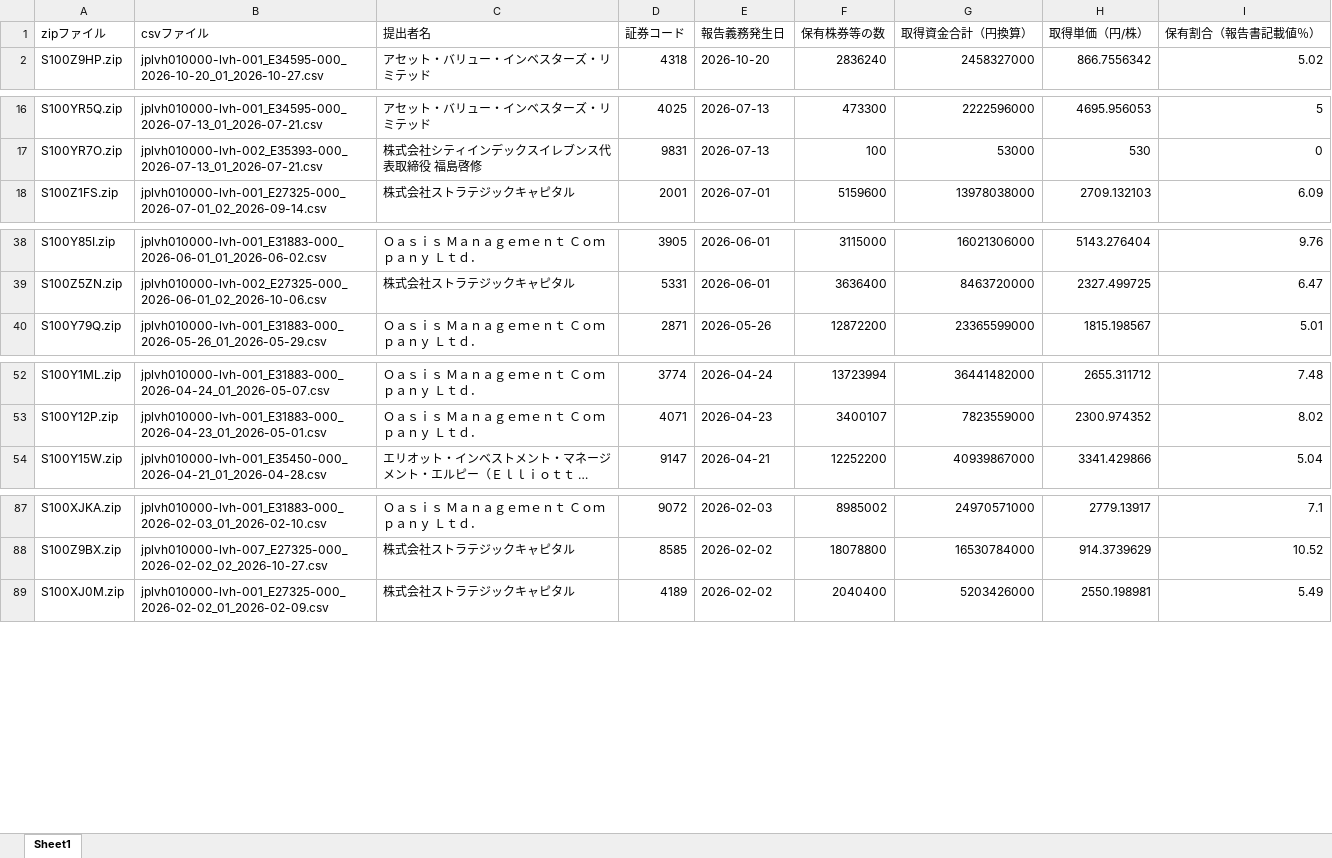
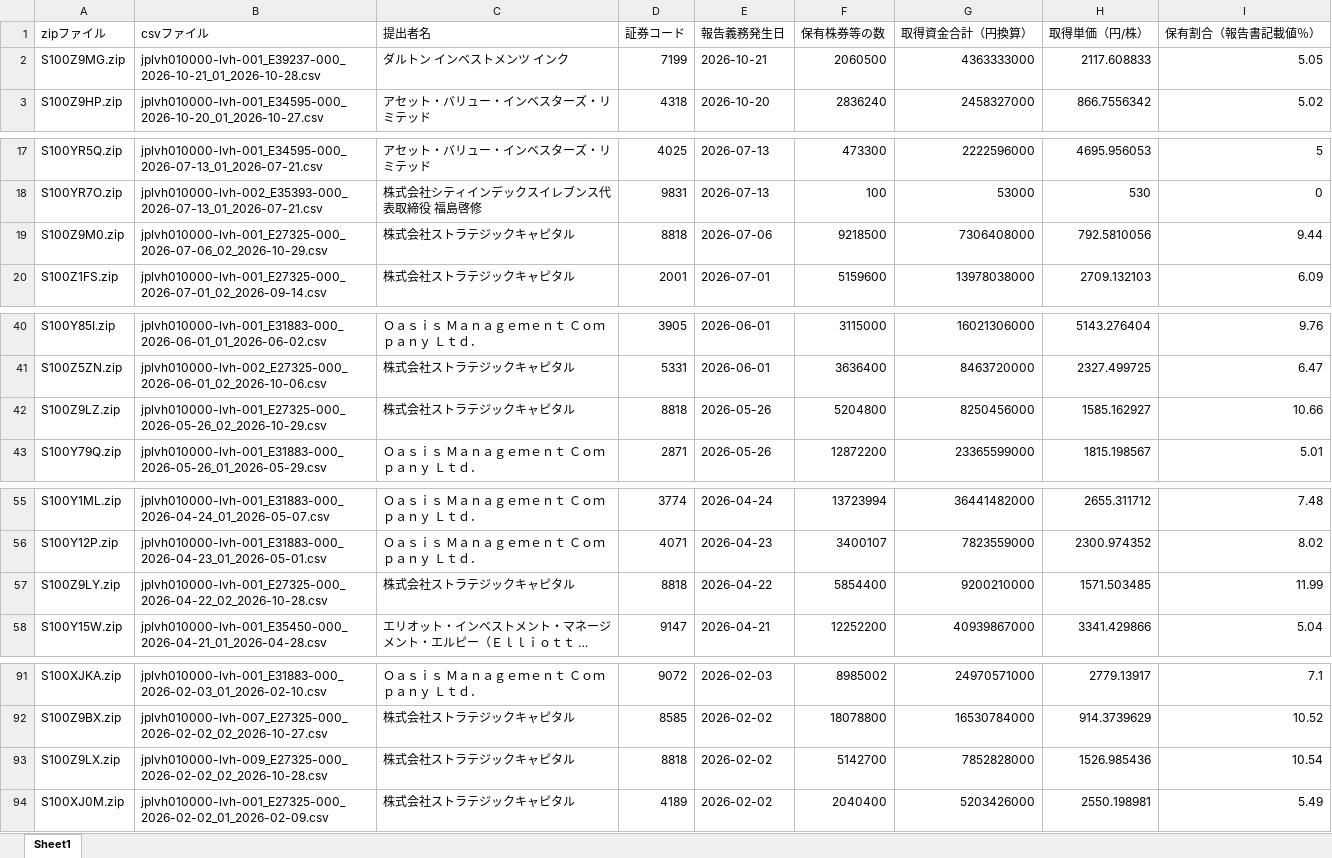
Before and after one commit to harubon1027-pixel/activist-results, an Excel workbook: docs/アクティビスト銘柄一覧.xlsx, sheet Sheet1, drawn as a sheet; only a part is shown, gaps mark what is left out; long unchanged cells end in …; values as stored, in another font and other column widths than the file's, no borders; the diff covers the shown part only; the diff names each change by its address in the sheet, - before the commit and + after, or states it on an @@ line.

```diff
--- a/docs/アクティビスト銘柄一覧.xlsx (sheet Sheet1)
+++ b/docs/アクティビスト銘柄一覧.xlsx (sheet Sheet1)
+row 2: S100Z9MG.zip | jplvh010000-lvh-001_E39237-000_2026-10-21_01_2026-10-28.csv | ダルトン インベストメンツ インク | 7199 | 2026-10-21 | 2060500 | 4363333000 | 2117.608833 | 5.05
+row 19: S100Z9M0.zip | jplvh010000-lvh-001_E27325-000_2026-07-06_02_2026-10-29.csv | 株式会社ストラテジックキャピタル | 8818 | 2026-07-06 | 9218500 | 7306408000 | 792.5810056 | 9.44
+row 42: S100Z9LZ.zip | jplvh010000-lvh-001_E27325-000_2026-05-26_02_2026-10-29.csv | 株式会社ストラテジックキャピタル | 8818 | 2026-05-26 | 5204800 | 8250456000 | 1585.162927 | 10.66
+row 57: S100Z9LY.zip | jplvh010000-lvh-001_E27325-000_2026-04-22_02_2026-10-28.csv | 株式会社ストラテジックキャピタル | 8818 | 2026-04-22 | 5854400 | 9200210000 | 1571.503485 | 11.99
+row 93: S100Z9LX.zip | jplvh010000-lvh-009_E27325-000_2026-02-02_02_2026-10-28.csv | 株式会社ストラテジックキャピタル | 8818 | 2026-02-02 | 5142700 | 7852828000 | 1526.985436 | 10.54
```
Also changed, not shown: 2 added rows elsewhere in this sheet, docs/アクティビスト銘柄_資産判定.xlsx, 1 other file.
